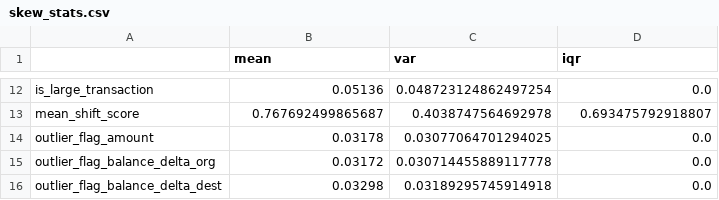
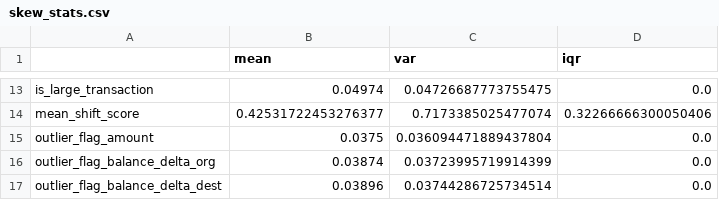
Before and after one commit to lokeshkonka/Fraud-Detection-Agentic-AI, a CSV file: artifacts/shap/skew_stats.csv, drawn as a sheet; only a part is shown, gaps mark what is left out; addresses are those after the commit; the diff covers the shown part only; the diff names each change by its address in the sheet, - before the commit and + after, or states it on an @@ line.

```diff
--- a/artifacts/shap/skew_stats.csv
+++ b/artifacts/shap/skew_stats.csv
-B13 (mean): 0.05136
+B13 (mean): 0.04974
-C13 (var): 0.048723124862497254
+C13 (var): 0.04726687773755475
-B14 (mean): 0.767692499865687
+B14 (mean): 0.42531722453276377
-C14 (var): 0.4038747564692978
+C14 (var): 0.7173385025477074
-D14 (iqr): 0.693475792918807
+D14 (iqr): 0.32266666300050406
-B15 (mean): 0.03178
+B15 (mean): 0.0375
-C15 (var): 0.03077064701294025
+C15 (var): 0.036094471889437804
-B16 (mean): 0.03172
+B16 (mean): 0.03874
-C16 (var): 0.030714455889117778
+C16 (var): 0.03723995719914399
-B17 (mean): 0.03298
+B17 (mean): 0.03896
-C17 (var): 0.03189295745914918
+C17 (var): 0.03744286725734514
```
Also changed, not shown: 1 added row and 30 edited cells elsewhere in this file, artifacts/eda/feature_stats.csv, artifacts/model_eval/model_variant_comparison.csv, 17 other files.
